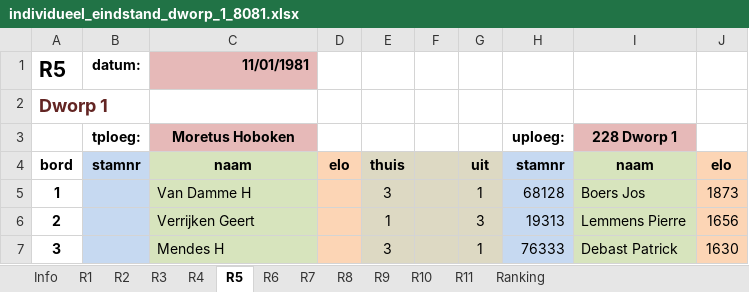
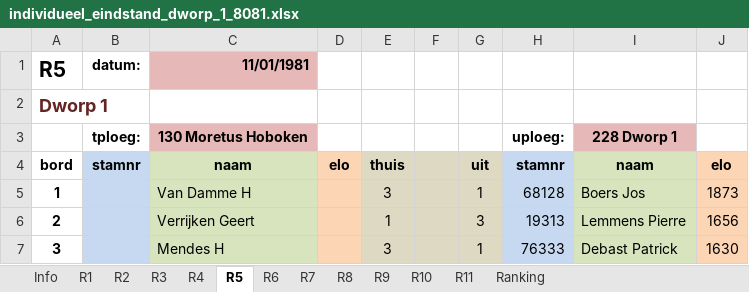
Before and after one commit to erpi/skdworp, an Excel workbook: _data/ni/ni8081/individueel_eindstand_dworp_1_8081.xlsx, sheet R5, drawn as a sheet; only a part is shown; values as stored, in another font and other column widths than the file's, no borders; the diff names each change by its address in the sheet, - before the commit and + after, or states it on an @@ line.

```diff
--- a/_data/ni/ni8081/individueel_eindstand_dworp_1_8081.xlsx (sheet R5)
+++ b/_data/ni/ni8081/individueel_eindstand_dworp_1_8081.xlsx (sheet R5)
-C3: Moretus Hoboken
+C3: 130 Moretus Hoboken
```
Also changed, not shown: sheet Ranking, sheet Info, formulas that keep their value, 3 other files.
